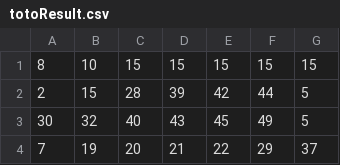
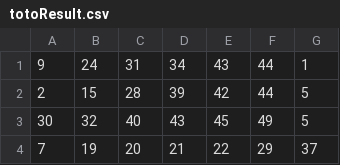
Before and after one commit to Websolution-sg/toto_predictor, a CSV file: totoResult.csv, drawn as a sheet; only a part is shown.

Commit message:
🎯 Enhance TOTO validation logic: update result parsing, add checks for sequential and small numbers, and implement comprehensive test cases

```diff
--- a/totoResult.csv
+++ b/totoResult.csv
@@ -1,2 +1,2 @@
-8,10,15,15,15,15,15
+9,24,31,34,43,44,1
 2,15,28,39,42,44,5
```
Also changed, not shown: 2 other files.
